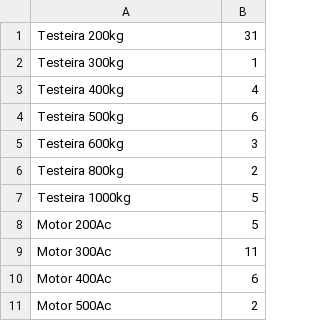
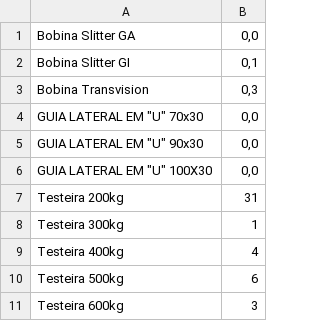
Before and after one commit to Kauan-897/Sistema_estoque, a CSV file: Cadastrar.csv, drawn as a sheet; only a part is shown; the shorter side is filled out with more unchanged rows.

```diff
--- a/Cadastrar.csv
+++ b/Cadastrar.csv
@@ -1 +1,7 @@
+Bobina Slitter GA;0,0
+Bobina Slitter GI;0,1
+Bobina Transvision;0,3
+"GUIA LATERAL EM ""U"" 70x30";0,0
+"GUIA LATERAL EM ""U"" 90x30";0,0
+"GUIA LATERAL EM ""U"" 100X30";0,0
 Testeira 200kg;31
```
Also changed, not shown: 15 other files.
